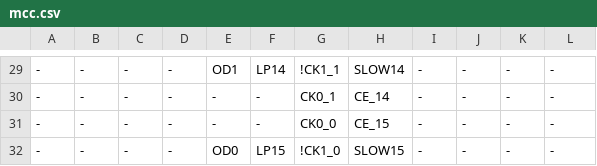
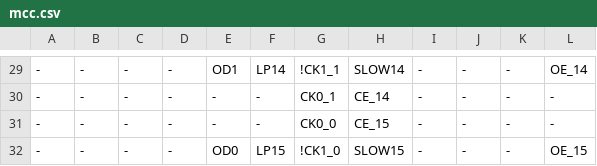
Before and after one commit to ikle/plastique, a CSV file: fuzzer/db/atmel/f1502/mcc.csv, drawn as a sheet; only a part is shown, gaps mark what is left out; the diff covers the shown part only.

```diff
--- a/fuzzer/db/atmel/f1502/mcc.csv
+++ b/fuzzer/db/atmel/f1502/mcc.csv
@@ -29,4 +29,4 @@
--,-,-,-,OD1,LP14,!CK1_1,SLOW14,-,-,-,-
+-,-,-,-,OD1,LP14,!CK1_1,SLOW14,-,-,-,OE_14
 -,-,-,-,-,-,CK0_1,CE_14,-,-,-,-
 -,-,-,-,-,-,CK0_0,CE_15,-,-,-,-
--,-,-,-,OD0,LP15,!CK1_0,SLOW15,-,-,-,-
+-,-,-,-,OD0,LP15,!CK1_0,SLOW15,-,-,-,OE_15
```
Also changed, not shown: 14 edited cells elsewhere in this file, fuzzer/db/atmel/f1502/ptm.csv, 2 other files.
